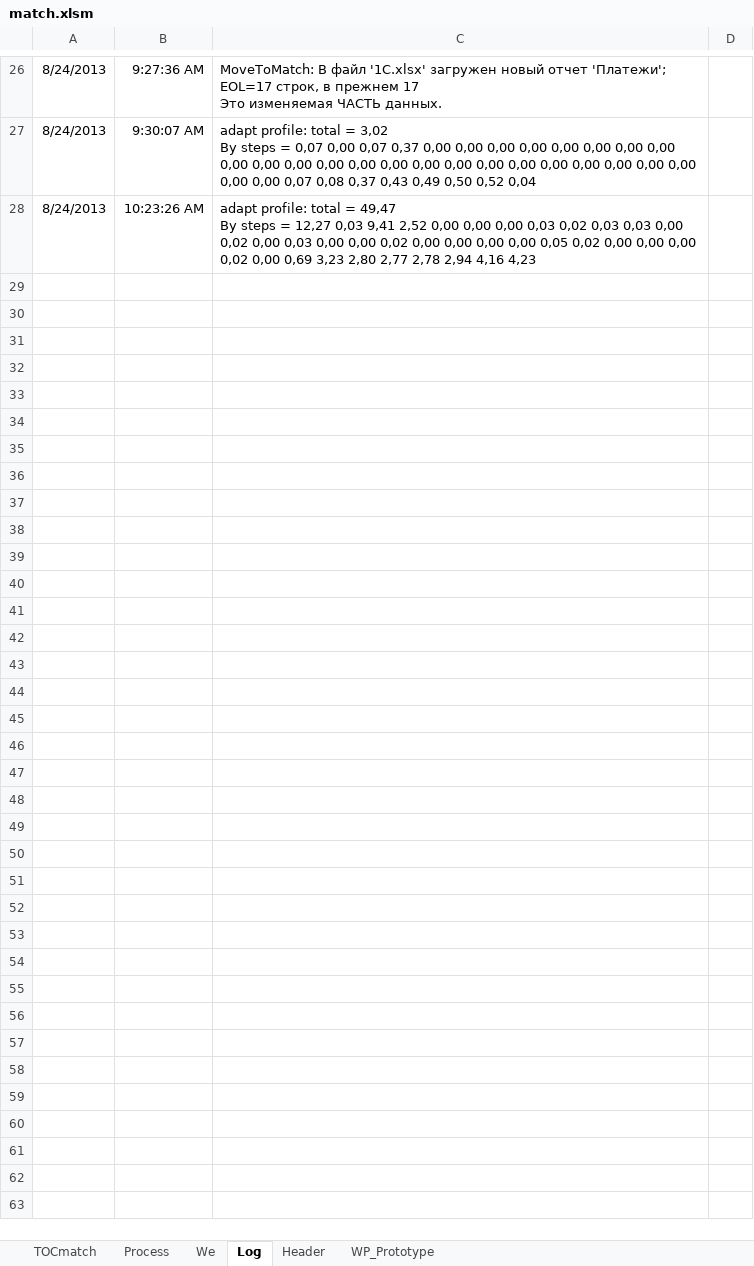
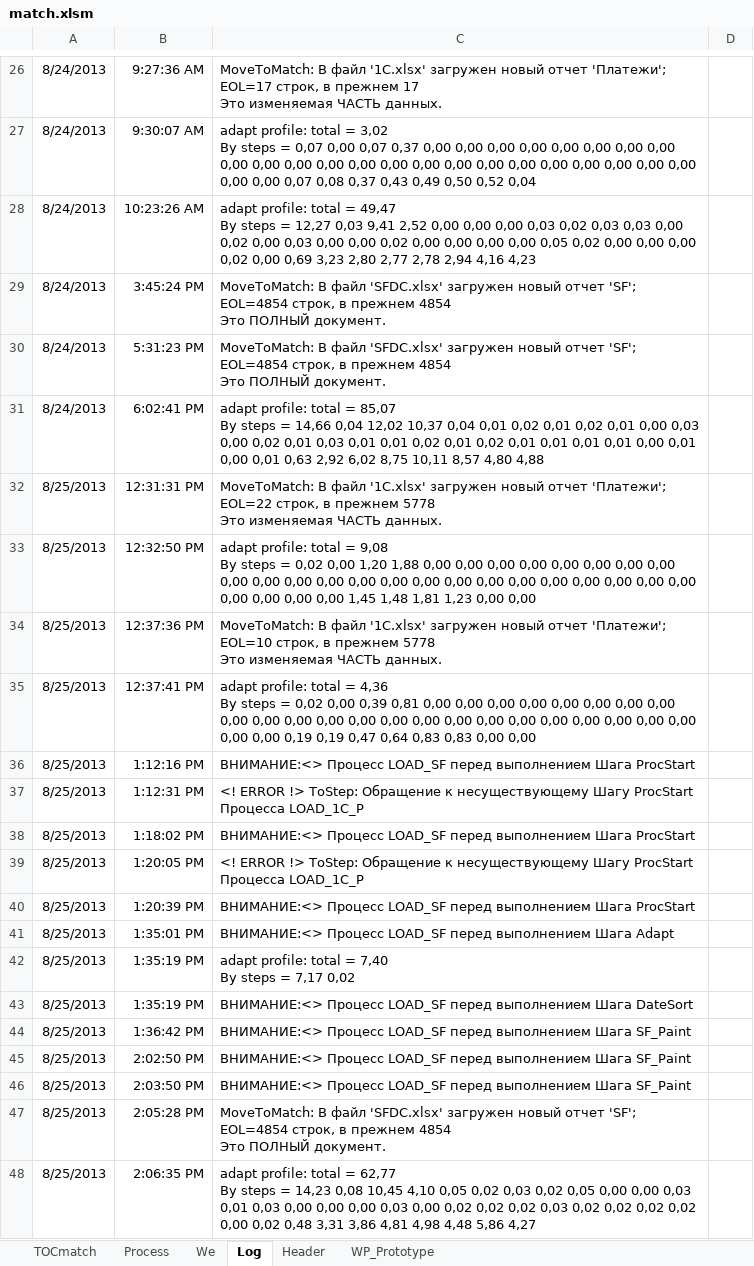
Before and after one commit to PavelKhrapkin/match, an Excel workbook: match2.0/match.xlsm, sheet Log, drawn as a sheet; only a part is shown, gaps mark what is left out; values as stored, in another font and other column widths than the file's, no borders; charts and pictures not drawn; ↵ is a line break in a cell; the diff covers the shown part only; the diff names each change by its address in the sheet, - before the commit and + after, or states it on an @@ line.

```diff
--- a/match2.0/match.xlsm (sheet Log)
+++ b/match2.0/match.xlsm (sheet Log)
+row 29: 8/24/2013 | 3:45:24 PM | MoveToMatch: В файл 'SFDC.xlsx' загружен новый отчет 'SF'; EOL=4854 строк, в прежнем 4854 ↵ Это ПОЛНЫЙ документ.
+row 30: 8/24/2013 | 5:31:23 PM | MoveToMatch: В файл 'SFDC.xlsx' загружен новый отчет 'SF'; EOL=4854 строк, в прежнем 4854 ↵ Это ПОЛНЫЙ документ.
+row 31: 8/24/2013 | 6:02:41 PM | adapt profile: total = 85,07 ↵ By steps = 14,66 0,04 12,02 10,37 0,04 0,01 0,02 0,01 0,02 0,01 0,00 0,03 0,00 0,02 0,01 0,03 0,01 0,01 0,02 0,01 0,02 0,01 0,01 0,01 0,01 0,00 0,01 0,00 0,01 0,63 2,92 6,02 8,75 10,11 8,57 4,80 4,88
+row 32: 8/25/2013 | 12:31:31 PM | MoveToMatch: В файл '1C.xlsx' загружен новый отчет 'Платежи'; EOL=22 строк, в прежнем 5778 ↵ Это изменяемая ЧАСТЬ данных.
+row 33: 8/25/2013 | 12:32:50 PM | adapt profile: total = 9,08 ↵ By steps = 0,02 0,00 1,20 1,88 0,00 0,00 0,00 0,00 0,00 0,00 0,00 0,00 0,00 0,00 0,00 0,00 0,00 0,00 0,00 0,00 0,00 0,00 0,00 0,00 0,00 0,00 0,00 0,00 0,00 0,00 0,00 1,45 1,48 1,81 1,23 0,00 0,00
+row 34: 8/25/2013 | 12:37:36 PM | MoveToMatch: В файл '1C.xlsx' загружен новый отчет 'Платежи'; EOL=10 строк, в прежнем 5778 ↵ Это изменяемая ЧАСТЬ данных.
+row 35: 8/25/2013 | 12:37:41 PM | adapt profile: total = 4,36 ↵ By steps = 0,02 0,00 0,39 0,81 0,00 0,00 0,00 0,00 0,00 0,00 0,00 0,00 0,00 0,00 0,00 0,00 0,00 0,00 0,00 0,00 0,00 0,00 0,00 0,00 0,00 0,00 0,00 0,00 0,00 0,19 0,19 0,47 0,64 0,83 0,83 0,00 0,00
+row 36: 8/25/2013 | 1:12:16 PM | ВНИМАНИЕ:<> Процесс LOAD_SF перед выполнением Шага ProcStart
+row 37: 8/25/2013 | 1:12:31 PM | <! ERROR !> ToStep: Обращение к несуществующему Шагу ProcStart Процесса LOAD_1C_P
+row 38: 8/25/2013 | 1:18:02 PM | ВНИМАНИЕ:<> Процесс LOAD_SF перед выполнением Шага ProcStart
+row 39: 8/25/2013 | 1:20:05 PM | <! ERROR !> ToStep: Обращение к несуществующему Шагу ProcStart Процесса LOAD_1C_P
+row 40: 8/25/2013 | 1:20:39 PM | ВНИМАНИЕ:<> Процесс LOAD_SF перед выполнением Шага ProcStart
+row 41: 8/25/2013 | 1:35:01 PM | ВНИМАНИЕ:<> Процесс LOAD_SF перед выполнением Шага Adapt
+row 42: 8/25/2013 | 1:35:19 PM | adapt profile: total = 7,40 ↵ By steps = 7,17 0,02
+row 43: 8/25/2013 | 1:35:19 PM | ВНИМАНИЕ:<> Процесс LOAD_SF перед выполнением Шага DateSort
+row 44: 8/25/2013 | 1:36:42 PM | ВНИМАНИЕ:<> Процесс LOAD_SF перед выполнением Шага SF_Paint
+row 45: 8/25/2013 | 2:02:50 PM | ВНИМАНИЕ:<> Процесс LOAD_SF перед выполнением Шага SF_Paint
+row 46: 8/25/2013 | 2:03:50 PM | ВНИМАНИЕ:<> Процесс LOAD_SF перед выполнением Шага SF_Paint
+row 47: 8/25/2013 | 2:05:28 PM | MoveToMatch: В файл 'SFDC.xlsx' загружен новый отчет 'SF'; EOL=4854 строк, в прежнем 4854 ↵ Это ПОЛНЫЙ документ.
+row 48: 8/25/2013 | 2:06:35 PM | adapt profile: total = 62,77 ↵ By steps = 14,23 0,08 10,45 4,10 0,05 0,02 0,03 0,02 0,05 0,00 0,00 0,03 0,01 0,03 0,00 0,00 0,00 0,03 0,00 0,02 0,02 0,02 0,03 0,02 0,02 0,02 0,02 0,00 0,02 0,48 3,31 3,86 4,81 4,98 4,48 5,86 4,27
```
Also changed, not shown: 52 added rows and 1 edited cell elsewhere in this sheet, sheet Process, sheet TOCmatch, sheet Header, formulas that keep their value, hidden cells, charts or pictures, 3 other files.
